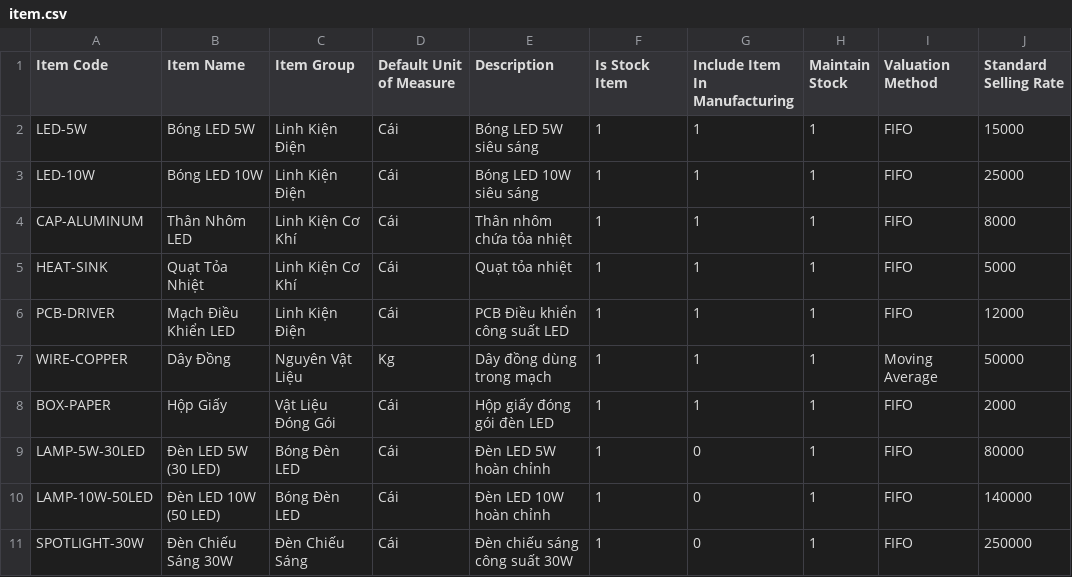
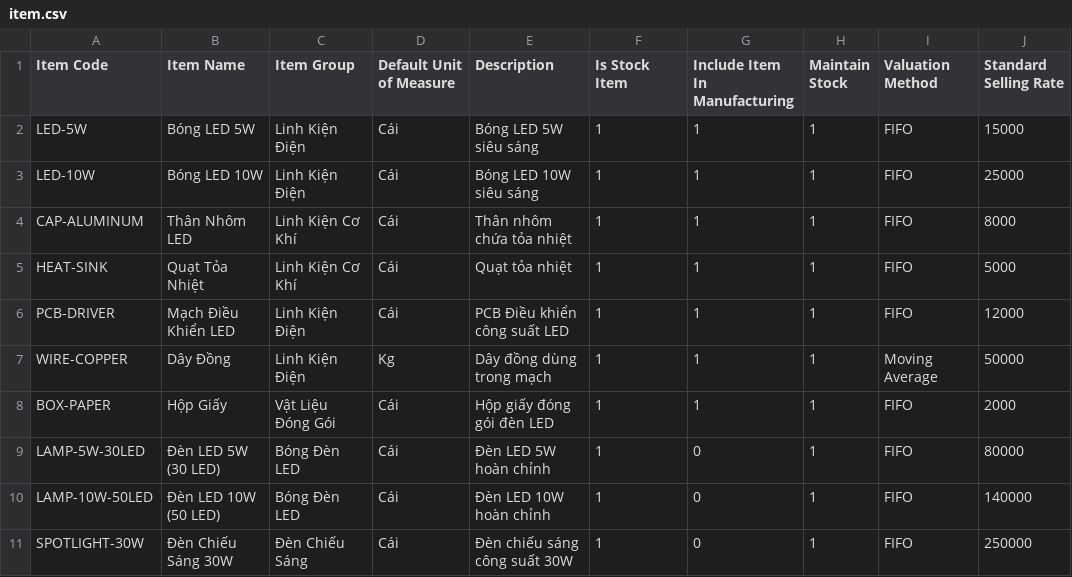
Before and after one commit to selunenashor/xuanhoa_erp, a CSV file: xuanhoa_app/scripts/example/item.csv, drawn as a sheet.

Commit message:
Add item/BOM + fix sample data

```diff
--- a/xuanhoa_app/scripts/example/item.csv
+++ b/xuanhoa_app/scripts/example/item.csv
@@ -6,3 +6,3 @@ HEAT-SINK,Quạt Tỏa Nhiệt,Linh Kiện Cơ Khí,Cái,Quạt tỏa nhiệt,1,
 PCB-DRIVER,Mạch Điều Khiển LED,Linh Kiện Điện,Cái,PCB Điều khiển công suất LED,1,1,1,FIFO,12000
-WIRE-COPPER,Dây Đồng,Nguyên Vật Liệu,Kg,Dây đồng dùng trong mạch,1,1,1,Moving Average,50000
+WIRE-COPPER,Dây Đồng,Linh Kiện Điện,Kg,Dây đồng dùng trong mạch,1,1,1,Moving Average,50000
 BOX-PAPER,Hộp Giấy,Vật Liệu Đóng Gói,Cái,Hộp giấy đóng gói đèn LED,1,1,1,FIFO,2000
```
Also changed, not shown: xuanhoa_app/scripts/example/role_permission.csv, 11 other files.
